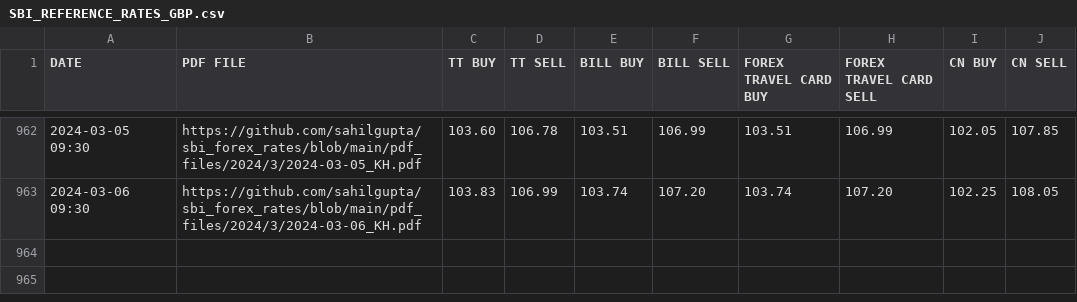
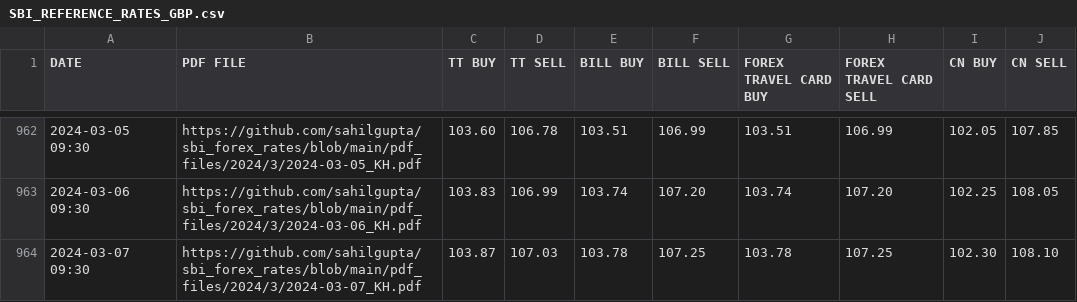
Before and after one commit to khushal-kopr/sbi_forex_rates, a CSV file: csv_files/SBI_REFERENCE_RATES_GBP.csv, drawn as a sheet; only a part is shown, gaps mark what is left out.

```diff
--- a/csv_files/SBI_REFERENCE_RATES_GBP.csv
+++ b/csv_files/SBI_REFERENCE_RATES_GBP.csv
@@ -963 +963,2 @@ DATE,PDF FILE,TT BUY,TT SELL,BILL BUY,BILL SELL,FOREX TRAVEL CARD BUY,FOREX TRAV
 2024-03-06 09:30,https://github.com/sahilgupta/sbi_forex_rates/blob/main/pdf_files/2024/3/2024-03-06_KH.pdf,103.83,106.99,103.74,107.20,103.74,107.20,102.25,108.05
+2024-03-07 09:30,https://github.com/sahilgupta/sbi_forex_rates/blob/main/pdf_files/2024/3/2024-03-07_KH.pdf,103.87,107.03,103.78,107.25,103.78,107.25,102.30,108.10
```
Also changed, not shown: csv_files/SBI_REFERENCE_RATES_AED.csv, csv_files/SBI_REFERENCE_RATES_AUD.csv, 28 other files.
